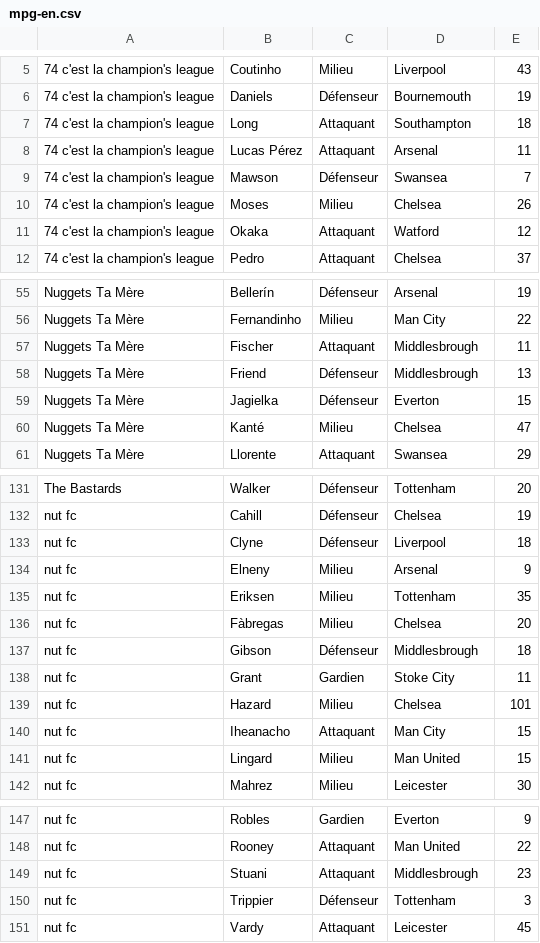
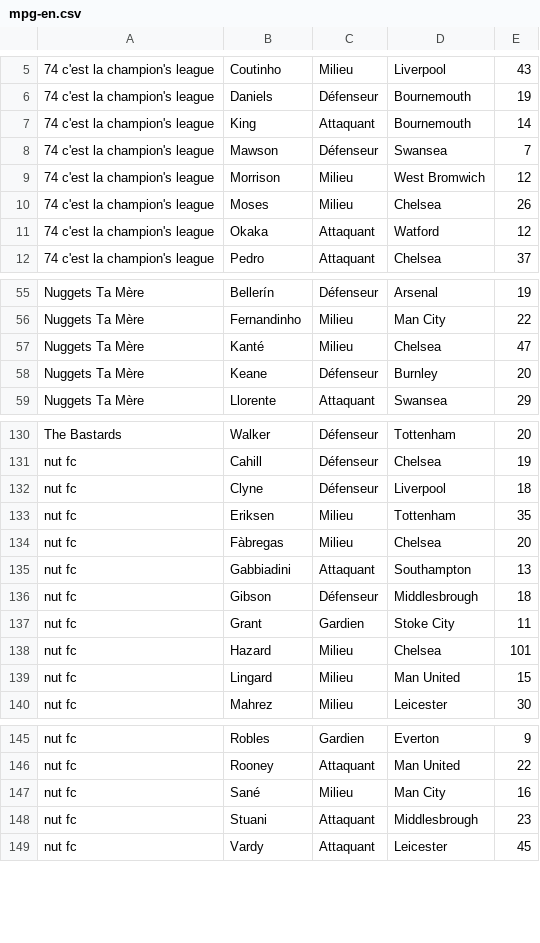
Before and after one commit to hdurix/mpg, a CSV file: mpg-en.csv, drawn as a sheet; only a part is shown, gaps mark what is left out; the diff covers the shown part only.

Commit message:
automatical commit

```diff
--- a/mpg-en.csv
+++ b/mpg-en.csv
@@ -6,5 +6,5 @@
 74 c'est la champion's league;Daniels;Défenseur;Bournemouth;19
-74 c'est la champion's league;Long;Attaquant;Southampton;18
-74 c'est la champion's league;Lucas Pérez;Attaquant;Arsenal;11
+74 c'est la champion's league;King;Attaquant;Bournemouth;14
 74 c'est la champion's league;Mawson;Défenseur;Swansea;7
+74 c'est la champion's league;Morrison;Milieu;West Bromwich;12
 74 c'est la champion's league;Moses;Milieu;Chelsea;26
@@ -56,6 +56,4 @@ Nuggets Ta Mère;Bellerín;Défenseur;Arsenal;19
 Nuggets Ta Mère;Fernandinho;Milieu;Man City;22
-Nuggets Ta Mère;Fischer;Attaquant;Middlesbrough;11
-Nuggets Ta Mère;Friend;Défenseur;Middlesbrough;13
-Nuggets Ta Mère;Jagielka;Défenseur;Everton;15
 Nuggets Ta Mère;Kanté;Milieu;Chelsea;47
+Nuggets Ta Mère;Keane;Défenseur;Burnley;20
 Nuggets Ta Mère;Llorente;Attaquant;Swansea;29
@@ -133,5 +132,5 @@ nut fc;Cahill;Défenseur;Chelsea;19
 nut fc;Clyne;Défenseur;Liverpool;18
-nut fc;Elneny;Milieu;Arsenal;9
 nut fc;Eriksen;Milieu;Tottenham;35
 nut fc;Fàbregas;Milieu;Chelsea;20
+nut fc;Gabbiadini;Attaquant;Southampton;13
 nut fc;Gibson;Défenseur;Middlesbrough;18
@@ -139,3 +138,2 @@ nut fc;Grant;Gardien;Stoke City;11
 nut fc;Hazard;Milieu;Chelsea;101
-nut fc;Iheanacho;Attaquant;Man City;15
 nut fc;Lingard;Milieu;Man United;15
@@ -148,4 +146,4 @@ nut fc;Robles;Gardien;Everton;9
 nut fc;Rooney;Attaquant;Man United;22
+nut fc;Sané;Milieu;Man City;16
 nut fc;Stuani;Attaquant;Middlesbrough;23
-nut fc;Trippier;Défenseur;Tottenham;3
 nut fc;Vardy;Attaquant;Leicester;45
```
Also changed, not shown: 1 added row elsewhere in this file.
